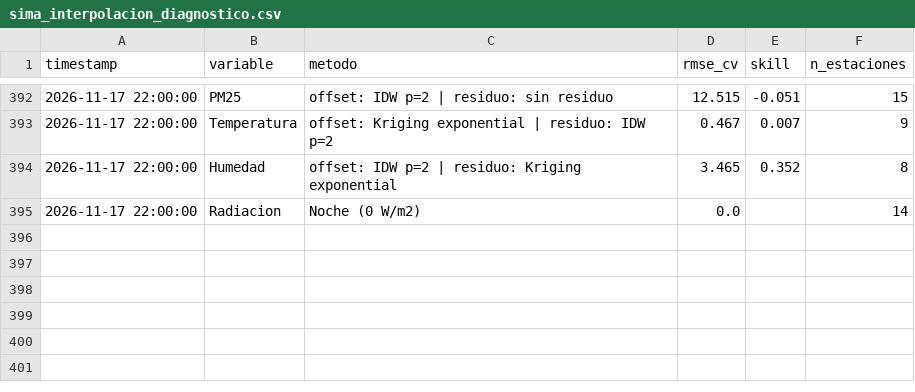
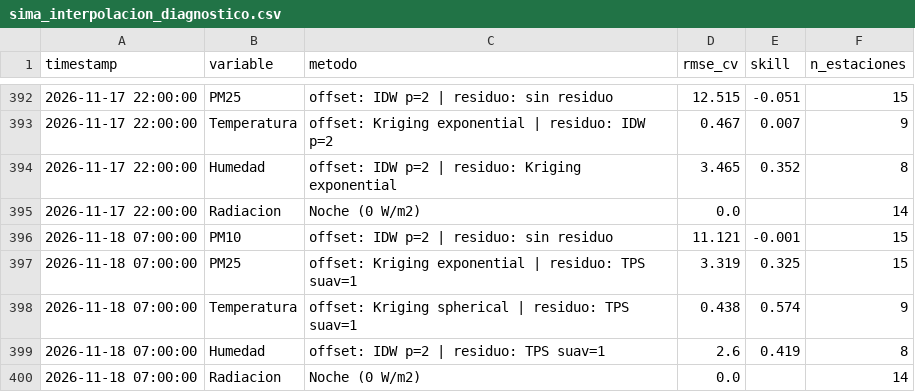
Before and after one commit to vasquez-roberto/capa_meteorologica, a CSV file: SIMA/sima_interpolacion_diagnostico.csv, drawn as a sheet; only a part is shown, gaps mark what is left out; the diff names each change by its address in the sheet, - before the commit and + after, or states it on an @@ line.

```diff
--- a/SIMA/sima_interpolacion_diagnostico.csv
+++ b/SIMA/sima_interpolacion_diagnostico.csv
+row 396: 2026-11-18 07:00:00 | PM10 | offset: IDW p=2 | residuo: sin residuo | 11.121 | -0.001 | 15
+row 397: 2026-11-18 07:00:00 | PM25 | offset: Kriging exponential | residuo: TPS suav=1 | 3.319 | 0.325 | 15
+row 398: 2026-11-18 07:00:00 | Temperatura | offset: Kriging spherical | residuo: TPS suav=1 | 0.438 | 0.574 | 9
+row 399: 2026-11-18 07:00:00 | Humedad | offset: IDW p=2 | residuo: TPS suav=1 | 2.6 | 0.419 | 8
+row 400: 2026-11-18 07:00:00 | Radiacion | Noche (0 W/m2) | 0.0 |  | 14
```
Also changed, not shown: Purple Air/purpleair_meteo_lecturas.csv, SIMA/sima_interpolacion_lecturas.csv, 18 other files.
